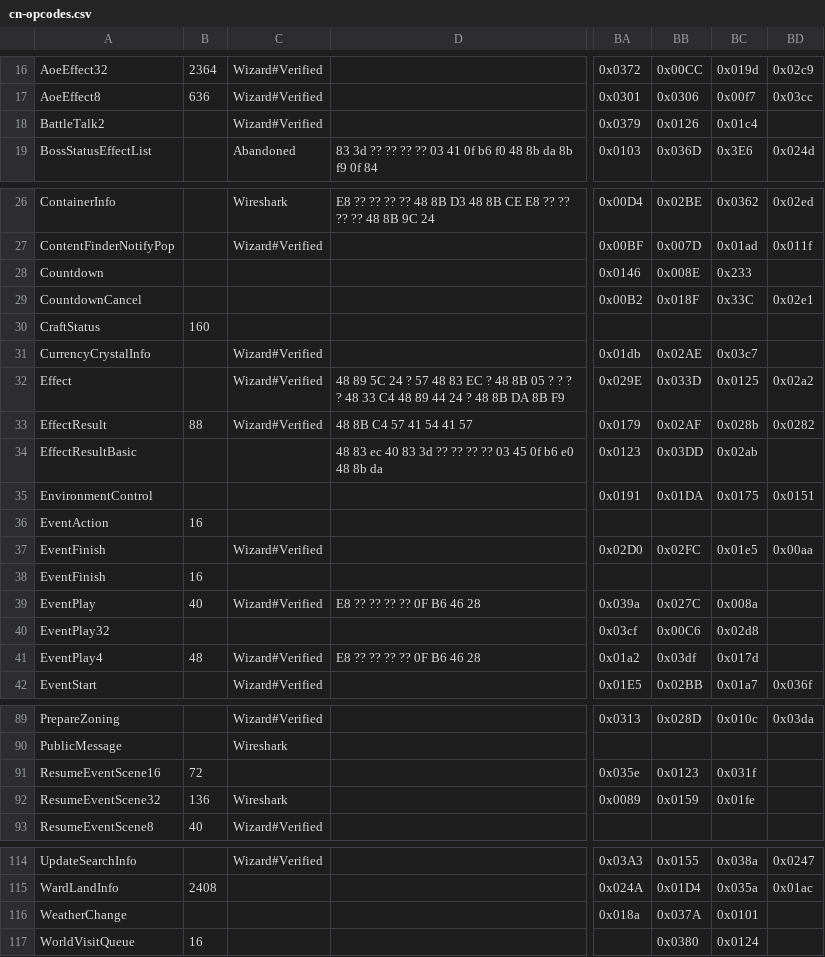
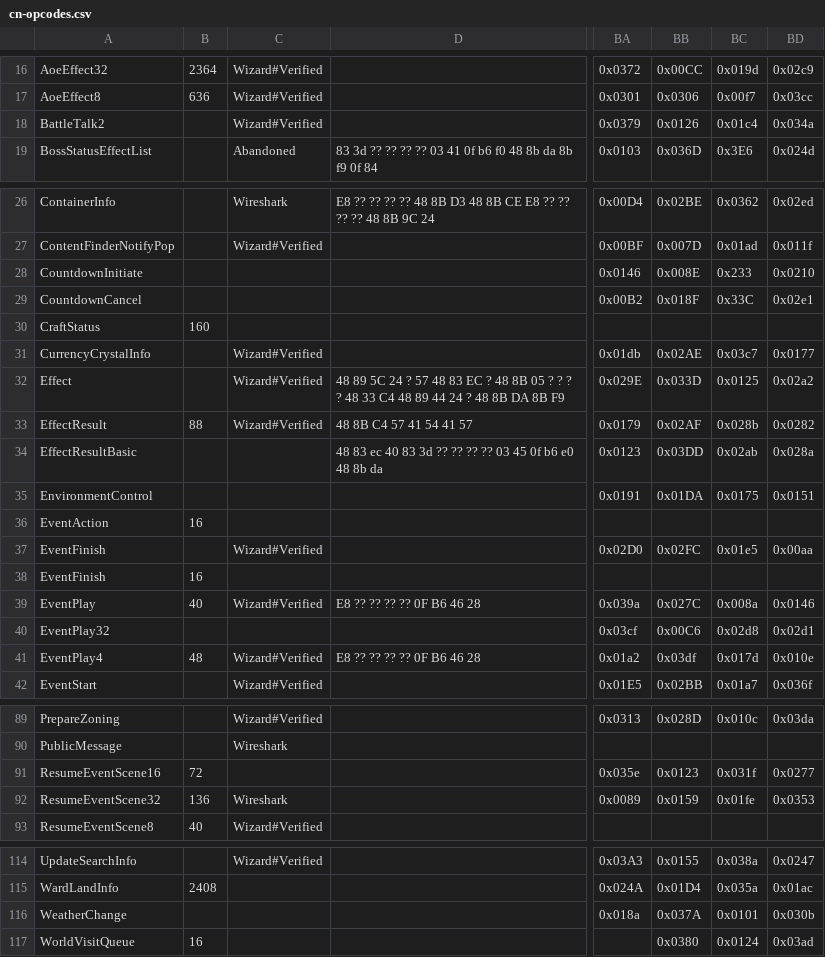
Before and after one commit to zhyupe/ffxiv-opcode-worker, a CSV file: cn-opcodes.csv, drawn as a sheet; only a part is shown, gaps mark what is left out; the diff covers the shown part only; the diff names each change by its address in the sheet, - before the commit and + after, or states it on an @@ line.

Commit message:
Commit from GitHub Actions (Update opcodes)

```diff
--- a/cn-opcodes.csv
+++ b/cn-opcodes.csv
-BD18: (empty)
+BD18: 0x034a
-A28: Countdown
+A28: CountdownInitiate
-BD28: (empty)
+BD28: 0x0210
-BD31: (empty)
+BD31: 0x0177
-BD34: (empty)
+BD34: 0x028a
-BD39: (empty)
+BD39: 0x0146
-BD40: (empty)
+BD40: 0x02d1
-BD41: (empty)
+BD41: 0x010e
-BD91: (empty)
+BD91: 0x0277
-BD92: (empty)
+BD92: 0x0353
-BD116: (empty)
+BD116: 0x030b
-BD117: (empty)
+BD117: 0x03ad
```
Also changed, not shown: 3 edited cells elsewhere in this file.
